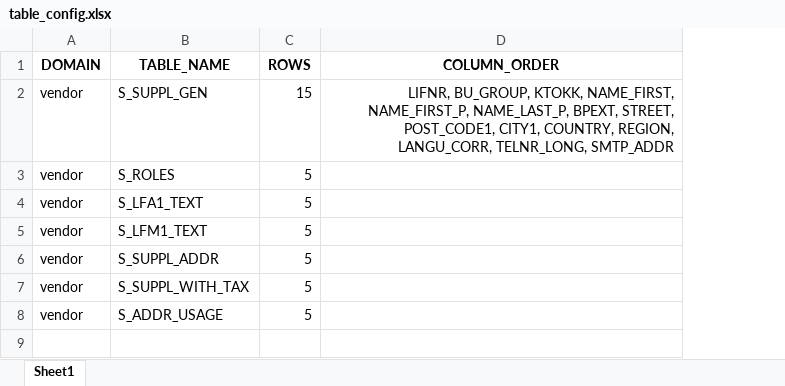
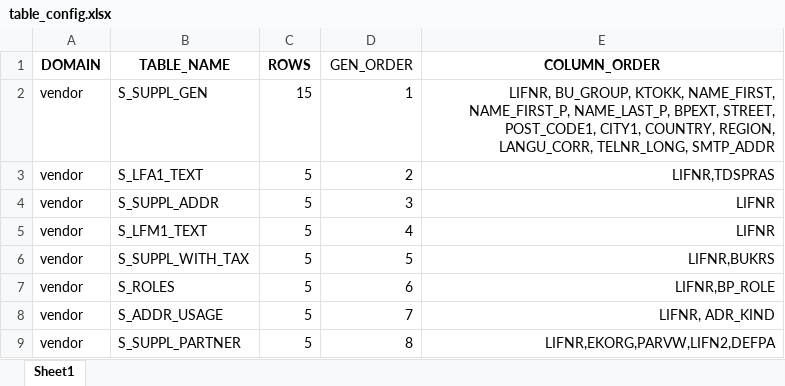
Before and after one commit to carlohakkoda1/synthetic-data-generator, an Excel workbook: config/table_config.xlsx, sheet Sheet1, drawn as a sheet; values as stored, in another font and other column widths than the file's, no borders; removed rows and columns are numbered as before the commit, all else as after; the diff names each change by its address in the sheet, - before the commit and + after, or states it on an @@ line.

```diff
--- a/config/table_config.xlsx (sheet Sheet1)
+++ b/config/table_config.xlsx (sheet Sheet1)
+column D (GEN_ORDER), rows 2-4: 1 | 2 | 3; row 6: 5; row 8: 7
-row 3: vendor | S_ROLES | 5
-E3 (COLUMN_ORDER): (empty)
+E3 (COLUMN_ORDER): LIFNR,TDSPRAS
-row 5: vendor | S_LFM1_TEXT | 5
-E4 (COLUMN_ORDER): (empty)
+E4 (COLUMN_ORDER): LIFNR
+row 5: vendor | S_LFM1_TEXT | 5 | 4 | LIFNR
-E6 (COLUMN_ORDER): (empty)
+E6 (COLUMN_ORDER): LIFNR,BUKRS
+row 7: vendor | S_ROLES | 5 | 6 | LIFNR,BP_ROLE
-E8 (COLUMN_ORDER): (empty)
+E8 (COLUMN_ORDER): LIFNR, ADR_KIND
+row 9: vendor | S_SUPPL_PARTNER | 5 | 8 | LIFNR,EKORG,PARVW,LIFN2,DEFPA
```
Also changed, not shown: definitions/vendor.xlsx, 13 other files.
